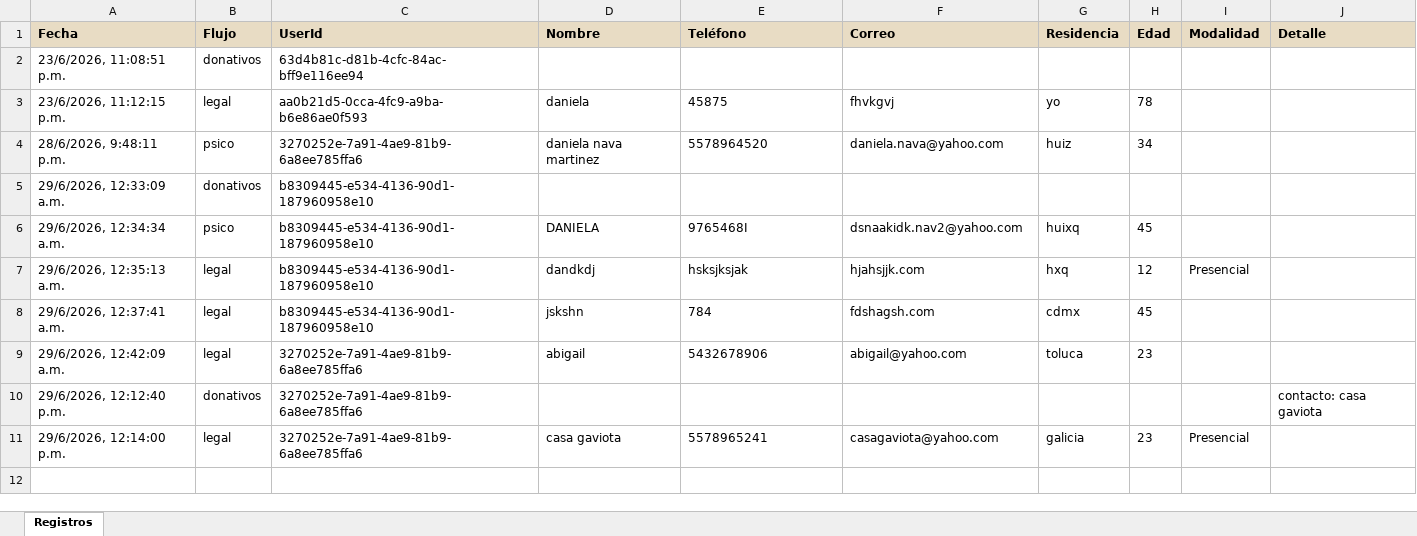
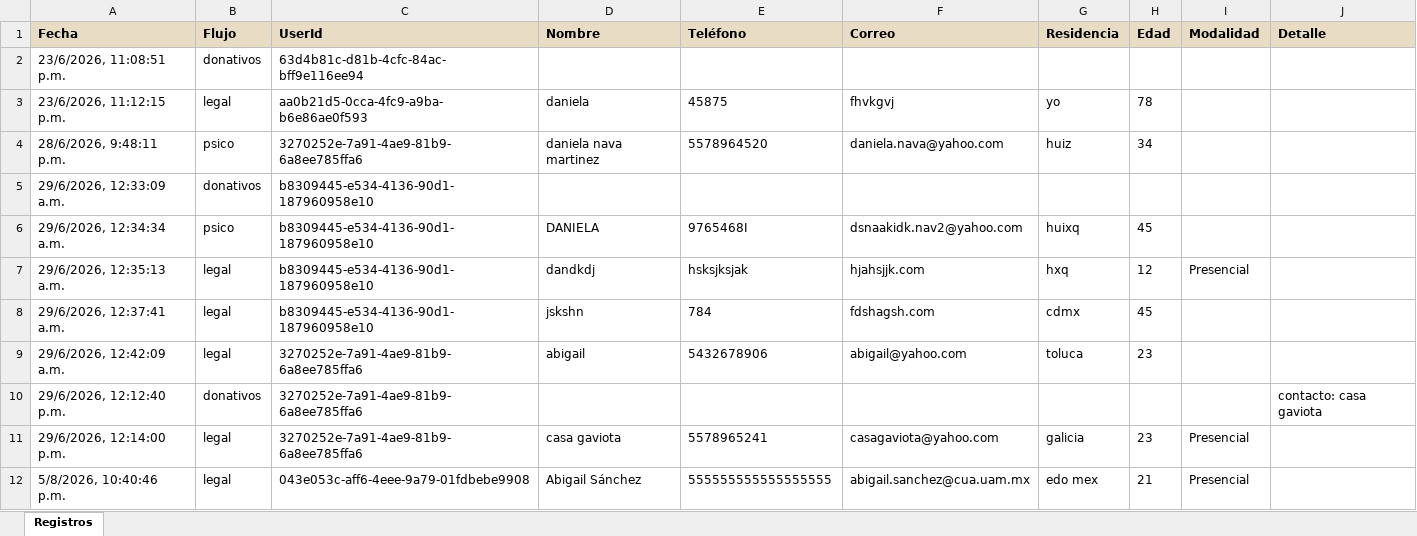
Before and after one commit to daniii2012/chatbotCG, an Excel workbook: registros.xlsx, sheet Registros, drawn as a sheet; values as stored, in another font and other column widths than the file's, no borders; the diff names each change by its address in the sheet, - before the commit and + after, or states it on an @@ line.

```diff
--- a/registros.xlsx (sheet Registros)
+++ b/registros.xlsx (sheet Registros)
+row 12: 5/8/2026, 10:40:46 p.m. | legal | 043e053c-aff6-4eee-9a79-01fdbebe9908 | Abigail Sánchez | 555555555555555555 | abigail.sanchez@cua.uam.mx | edo mex | 21 | Presencial
```
Also changed, not shown: 17 other files.
